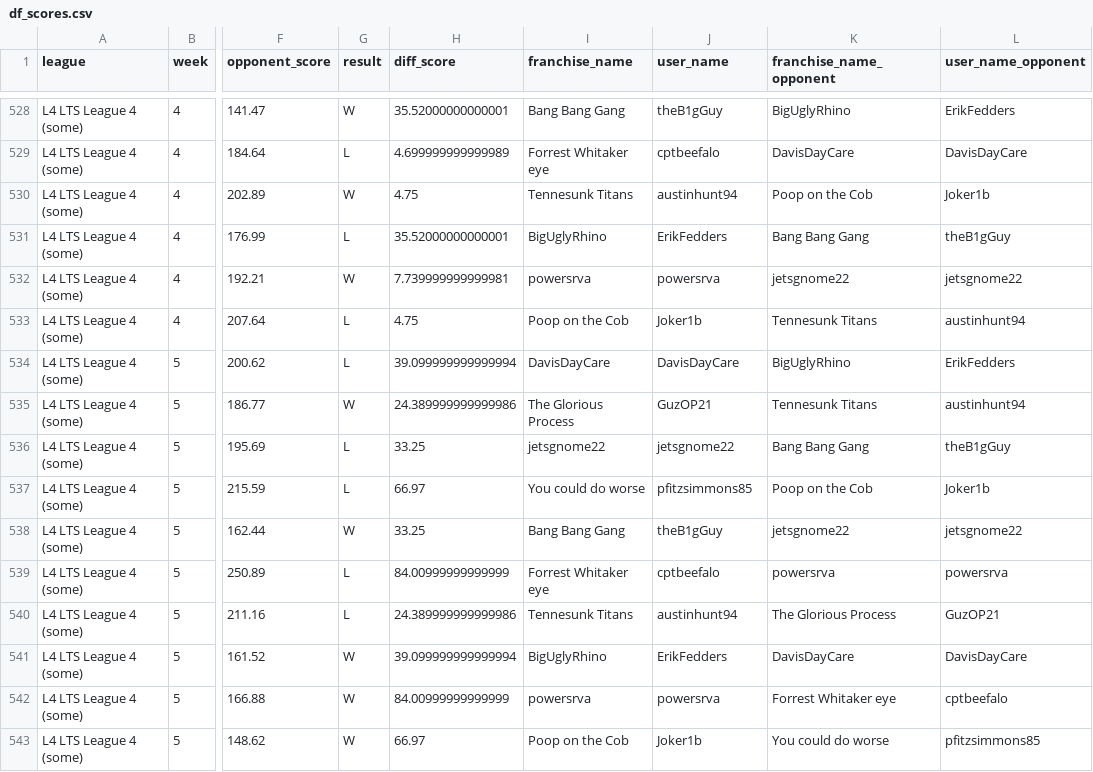
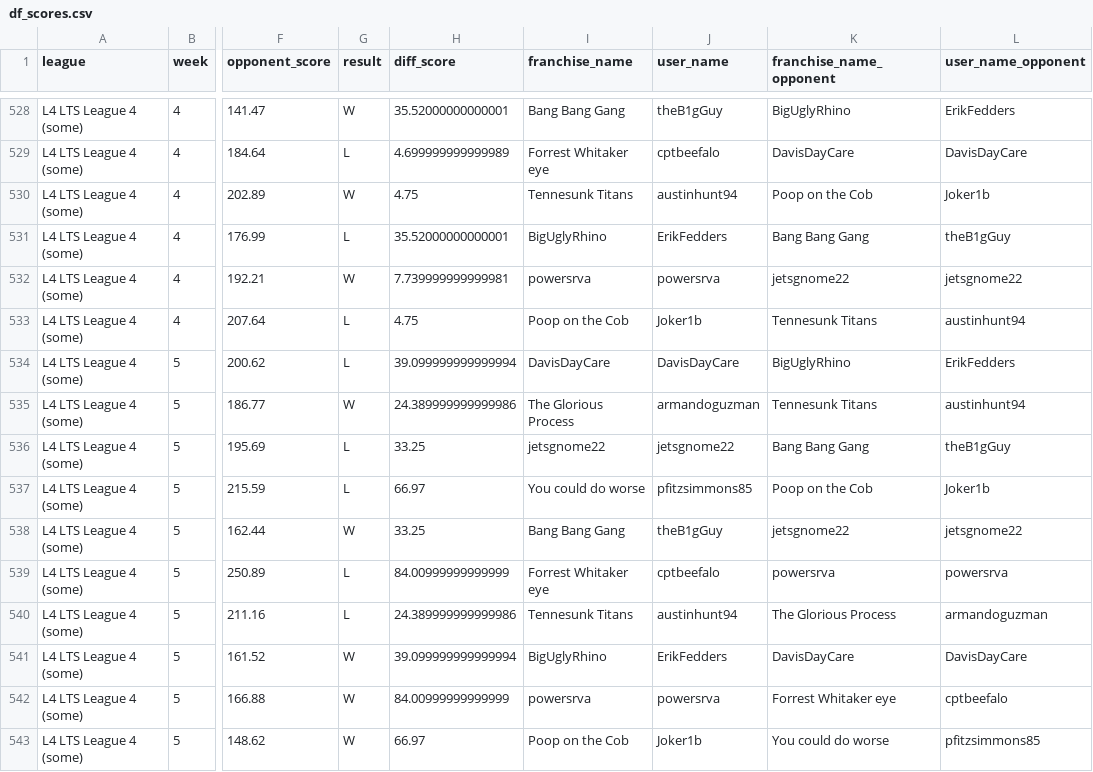
Before and after one commit to matthewdwood82/LTS-Bowl-2023, a CSV file: dat/df_scores.csv, drawn as a sheet; only a part is shown, gaps mark what is left out; the diff covers the shown part only; the diff names each change by its address in the sheet, - before the commit and + after, or states it on an @@ line.

```diff
--- a/dat/df_scores.csv
+++ b/dat/df_scores.csv
-J535 (user_name): GuzOP21
+J535 (user_name): armandoguzman
-L540 (user_name_opponent): GuzOP21
+L540 (user_name_opponent): armandoguzman
```
Also changed, not shown: 32 edited cells elsewhere in this file, dat/df_eliminated.csv, dat/df_survived.csv.
